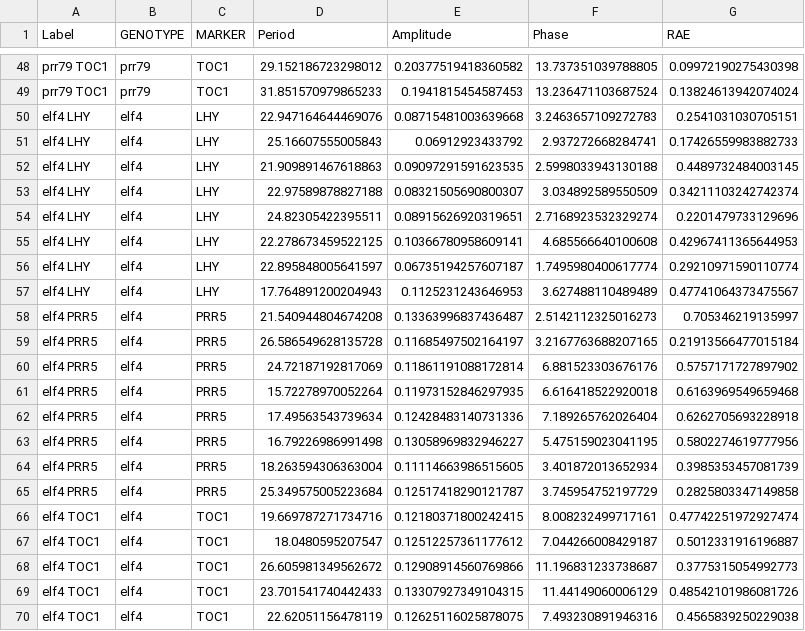
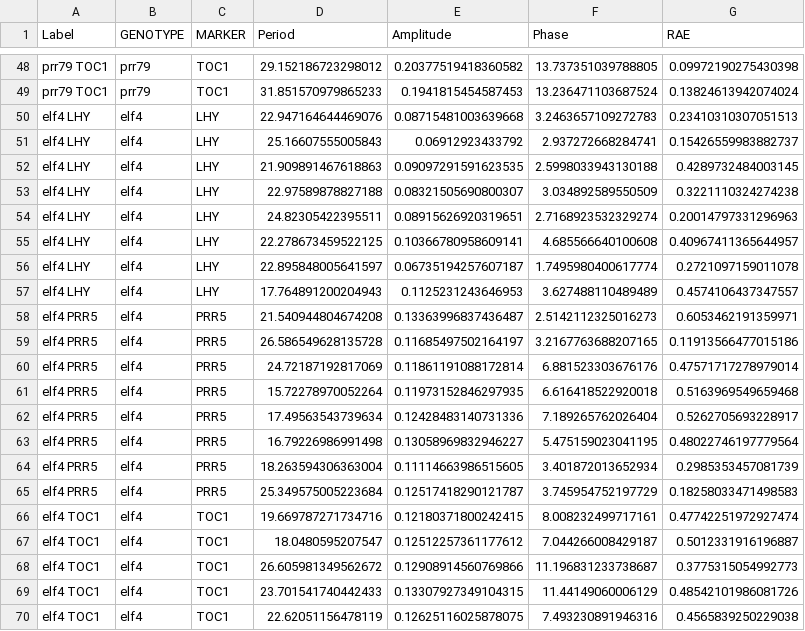
Before and after one commit to BioRDM/circadian-jupyter, a CSV file: long_days_ppa.csv, drawn as a sheet; only a part is shown, gaps mark what is left out.

Commit message:
generating data RAE

```diff
--- a/long_days_ppa.csv
+++ b/long_days_ppa.csv
@@ -49,18 +49,18 @@ prr79 TOC1,prr79,TOC1,29.152186723298012,0.20377519418360582,13.737351039788805,
 prr79 TOC1,prr79,TOC1,31.851570979865233,0.1941815454587453,13.236471103687524,0.13824613942074024
-elf4 LHY,elf4,LHY,22.947164644469076,0.08715481003639668,3.2463657109272783,0.2541031030705151
-elf4 LHY,elf4,LHY,25.16607555005843,0.06912923433792,2.937272668284741,0.17426559983882733
-elf4 LHY,elf4,LHY,21.909891467618863,0.09097291591623535,2.5998033943130188,0.4489732484003145
-elf4 LHY,elf4,LHY,22.97589878827188,0.08321505690800307,3.034892589550509,0.34211103242742374
-elf4 LHY,elf4,LHY,24.82305422395511,0.08915626920319651,2.7168923532329274,0.2201479733129696
-elf4 LHY,elf4,LHY,22.278673459522125,0.10366780958609141,4.685566640100608,0.42967411365644953
-elf4 LHY,elf4,LHY,22.895848005641597,0.06735194257607187,1.7495980400617774,0.29210971590110774
-elf4 LHY,elf4,LHY,17.764891200204943,0.1125231243646953,3.627488110489489,0.47741064373475567
-elf4 PRR5,elf4,PRR5,21.540944804674208,0.13363996837436487,2.5142112325016273,0.705346219135997
-elf4 PRR5,elf4,PRR5,26.586549628135728,0.11685497502164197,3.2167763688207165,0.21913566477015184
-elf4 PRR5,elf4,PRR5,24.72187192817069,0.11861191088172814,6.881523303676176,0.5757171727897902
-elf4 PRR5,elf4,PRR5,15.72278970052264,0.11973152846297935,6.616418522920018,0.6163969549659468
-elf4 PRR5,elf4,PRR5,17.49563543739634,0.12428483140731336,7.189265762026404,0.6262705693228918
-elf4 PRR5,elf4,PRR5,16.79226986991498,0.13058969832946227,5.475159023041195,0.5802274619777956
-elf4 PRR5,elf4,PRR5,18.263594306363004,0.11114663986515605,3.401872013652934,0.3985353457081739
-elf4 PRR5,elf4,PRR5,25.349575005223684,0.12517418290121787,3.745954752197729,0.2825803347149858
+elf4 LHY,elf4,LHY,22.947164644469076,0.08715481003639668,3.2463657109272783,0.23410310307051513
+elf4 LHY,elf4,LHY,25.16607555005843,0.06912923433792,2.937272668284741,0.15426559983882737
+elf4 LHY,elf4,LHY,21.909891467618863,0.09097291591623535,2.5998033943130188,0.4289732484003145
+elf4 LHY,elf4,LHY,22.97589878827188,0.08321505690800307,3.034892589550509,0.3221110324274238
+elf4 LHY,elf4,LHY,24.82305422395511,0.08915626920319651,2.7168923532329274,0.20014797331296963
+elf4 LHY,elf4,LHY,22.278673459522125,0.10366780958609141,4.685566640100608,0.40967411365644957
+elf4 LHY,elf4,LHY,22.895848005641597,0.06735194257607187,1.7495980400617774,0.2721097159011078
+elf4 LHY,elf4,LHY,17.764891200204943,0.1125231243646953,3.627488110489489,0.4574106437347557
+elf4 PRR5,elf4,PRR5,21.540944804674208,0.13363996837436487,2.5142112325016273,0.6053462191359971
+elf4 PRR5,elf4,PRR5,26.586549628135728,0.11685497502164197,3.2167763688207165,0.11913566477015186
+elf4 PRR5,elf4,PRR5,24.72187192817069,0.11861191088172814,6.881523303676176,0.47571717278979014
+elf4 PRR5,elf4,PRR5,15.72278970052264,0.11973152846297935,6.616418522920018,0.5163969549659468
+elf4 PRR5,elf4,PRR5,17.49563543739634,0.12428483140731336,7.189265762026404,0.5262705693228917
+elf4 PRR5,elf4,PRR5,16.79226986991498,0.13058969832946227,5.475159023041195,0.48022746197779564
+elf4 PRR5,elf4,PRR5,18.263594306363004,0.11114663986515605,3.401872013652934,0.2985353457081739
+elf4 PRR5,elf4,PRR5,25.349575005223684,0.12517418290121787,3.745954752197729,0.18258033471498583
 elf4 TOC1,elf4,TOC1,19.669787271734716,0.12180371800242415,8.008232499717161,0.47742251972927474
```
Also changed, not shown: 2 other files.
